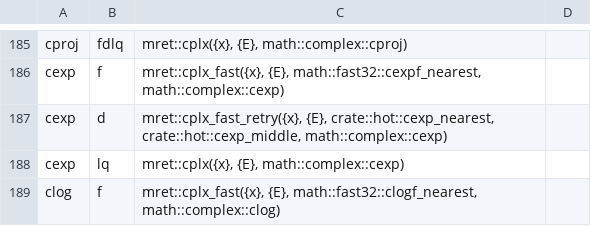
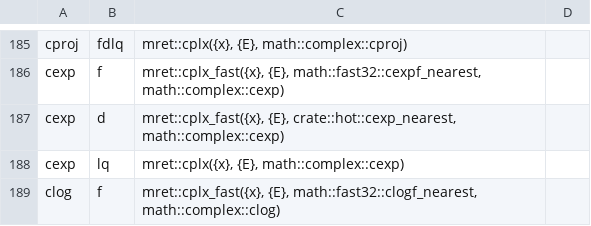
Before and after one commit to duskglow/liella, a TSV file: crates/boundary/src/posix/s10_math.tsv, drawn as a sheet; only a part is shown, gaps mark what is left out.

```diff
--- a/crates/boundary/src/posix/s10_math.tsv
+++ b/crates/boundary/src/posix/s10_math.tsv
@@ -186,3 +186,3 @@ cproj	fdlq	mret::cplx({x}, {E}, math::complex::cproj)
 cexp	f	mret::cplx_fast({x}, {E}, math::fast32::cexpf_nearest, math::complex::cexp)
-cexp	d	mret::cplx_fast_retry({x}, {E}, crate::hot::cexp_nearest, crate::hot::cexp_middle, math::complex::cexp)
+cexp	d	mret::cplx_fast({x}, {E}, crate::hot::cexp_nearest, math::complex::cexp)
 cexp	lq	mret::cplx({x}, {E}, math::complex::cexp)
```
Also changed, not shown: 7 other files.
